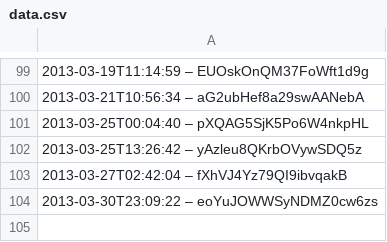
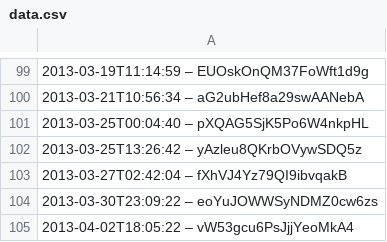
Before and after one commit to slunfuedrac/arbitrage-bot, a CSV file: data.csv, drawn as a sheet; only a part is shown, gaps mark what is left out; the diff names each change by its address in the sheet, - before the commit and + after, or states it on an @@ line.

Commit message:
Format data.csv according to style guide

```diff
--- a/data.csv
+++ b/data.csv
+row 105: 2013-04-02T18:05:22 – vW53gcu6PsJjjYeoMkA4
```
